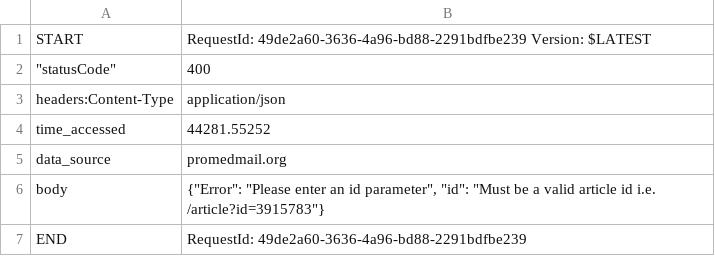
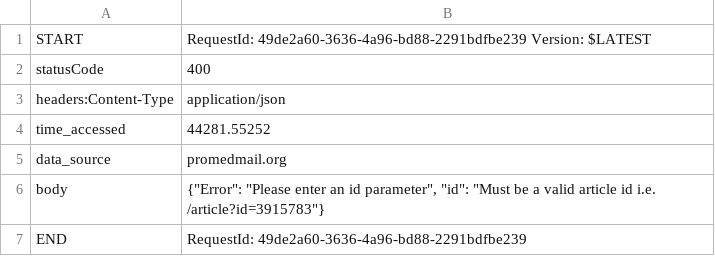
Before and after one commit to Harsimran-Saini/SENG3011-WeByte, a CSV file: PHASE_1/API_SourceCode/Logs/400_API_log_example_2.csv, drawn as a sheet.

Commit message:
400 Response API Log Example 2

```diff
--- a/PHASE_1/API_SourceCode/Logs/400_API_log_example_2.csv
+++ b/PHASE_1/API_SourceCode/Logs/400_API_log_example_2.csv
@@ -1,3 +1,3 @@
 START ,RequestId: 49de2a60-3636-4a96-bd88-2291bdfbe239 Version: $LATEST
-"""statusCode""",400
+statusCode,400
 headers:Content-Type,application/json
```
